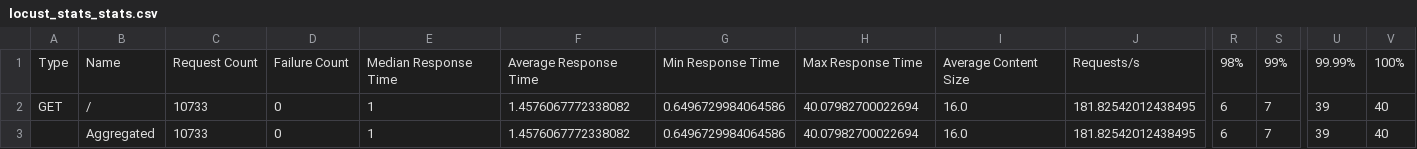
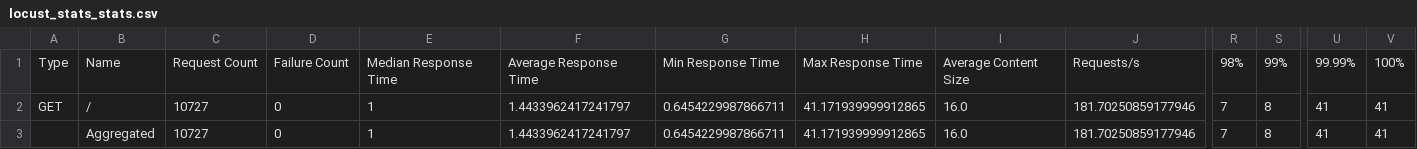
Before and after one commit to vik-bit/GROUP6_GRSPROJECT, a CSV file: baremetal-implementation/results/locust_stats_stats.csv, drawn as a sheet; only a part is shown, gaps mark what is left out; the diff names each change by its address in the sheet, - before the commit and + after, or states it on an @@ line.

```diff
--- a/baremetal-implementation/results/locust_stats_stats.csv
+++ b/baremetal-implementation/results/locust_stats_stats.csv
-C2:C3: 10733
+C2:C3: 10727
-F2:F3: 1.4576067772338082
+F2:F3: 1.4433962417241797
-G2:G3: 0.6496729984064586
+G2:G3: 0.6454229987866711
-H2:H3: 40.07982700022694
+H2:H3: 41.171939999912865
-J2:J3: 181.82542012438495
+J2:J3: 181.70250859177946
-R2:R3: 6
+R2:R3: 7
-S2:S3: 7
+S2:S3: 8
-U2:U3: 39
+U2:U3: 41
-V2:V3: 40
+V2:V3: 41
```
Also changed, not shown: baremetal-implementation/results/locust_stats_stats_history.csv, 3 other files.
